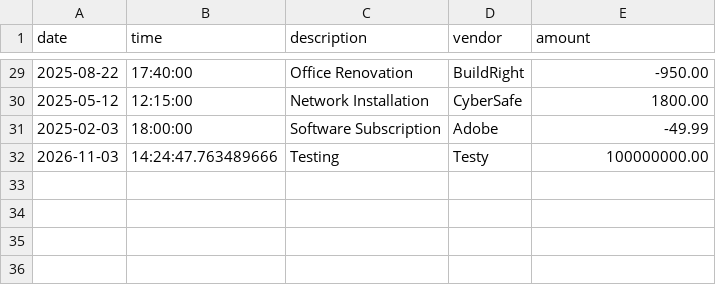
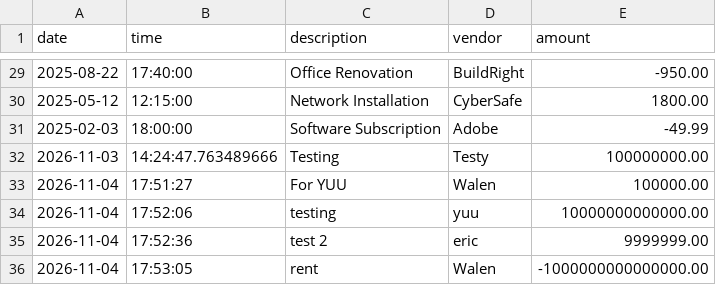
Before and after one commit to YearUpLTCA26FallG07-WalenCalderon/accounting-ledger-capstone, a CSV file: src/main/resources/transactions.csv, drawn as a sheet; only a part is shown, gaps mark what is left out; the diff names each change by its address in the sheet, - before the commit and + after, or states it on an @@ line.

```diff
--- a/src/main/resources/transactions.csv
+++ b/src/main/resources/transactions.csv
+row 33: 2026-11-04 | 17:51:27 | For YUU | Walen | 100000.00
+row 34: 2026-11-04 | 17:52:06 | testing | yuu | 10000000000000.00
+row 35: 2026-11-04 | 17:52:36 | test 2 | eric | 9999999.00
+row 36: 2026-11-04 | 17:53:05 | rent | Walen | -1000000000000000.00
```
Also changed, not shown: 3 other files.
